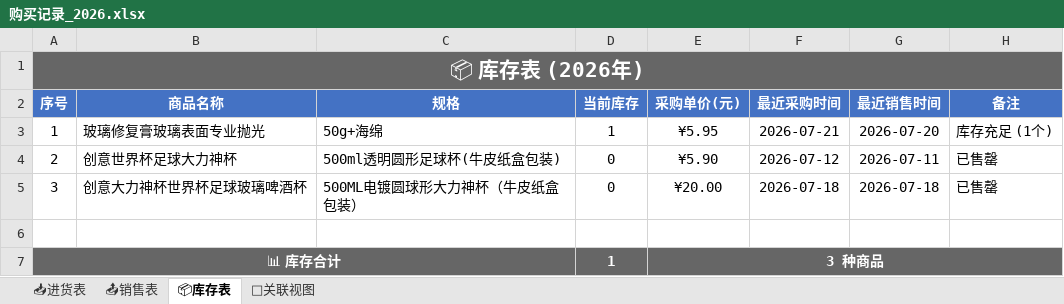
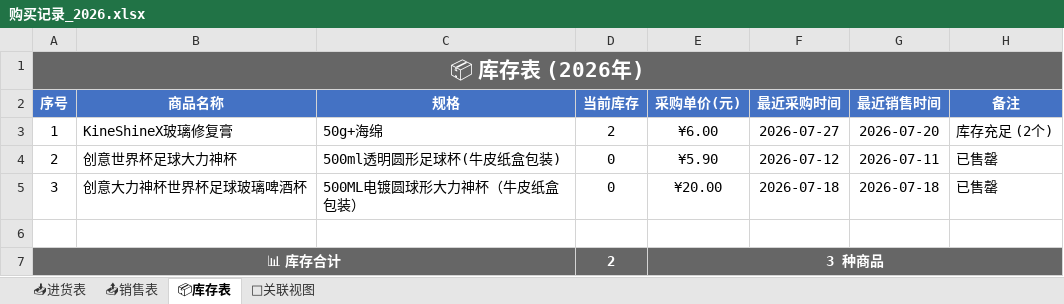
Before and after one commit to xiaoba1/amazon_record, an Excel workbook: 购买记录/归档表格/购买记录_2026.xlsx, sheet 📦库存表, drawn as a sheet; values as stored, in another font and other column widths than the file's, no borders; the diff names each change by its address in the sheet, - before the commit and + after, or states it on an @@ line.

```diff
--- a/购买记录/归档表格/购买记录_2026.xlsx (sheet 📦库存表)
+++ b/购买记录/归档表格/购买记录_2026.xlsx (sheet 📦库存表)
-B3 (商品名称): 玻璃修复膏玻璃表面专业抛光
+B3 (商品名称): KineShineX玻璃修复膏
-D3 (当前库存): 1
+D3 (当前库存): 2
-E3 (采购单价(元)): ¥5.95
+E3 (采购单价(元)): ¥6.00
-F3 (最近采购时间): 2026-07-21
+F3 (最近采购时间): 2026-07-27
-H3 (备注): 库存充足 (1个)
+H3 (备注): 库存充足 (2个)
-D7 (当前库存): 1
+D7 (当前库存): 2
```
Also changed, not shown: sheet 📥进货表, sheet 🔗关联视图, 1 other file.
